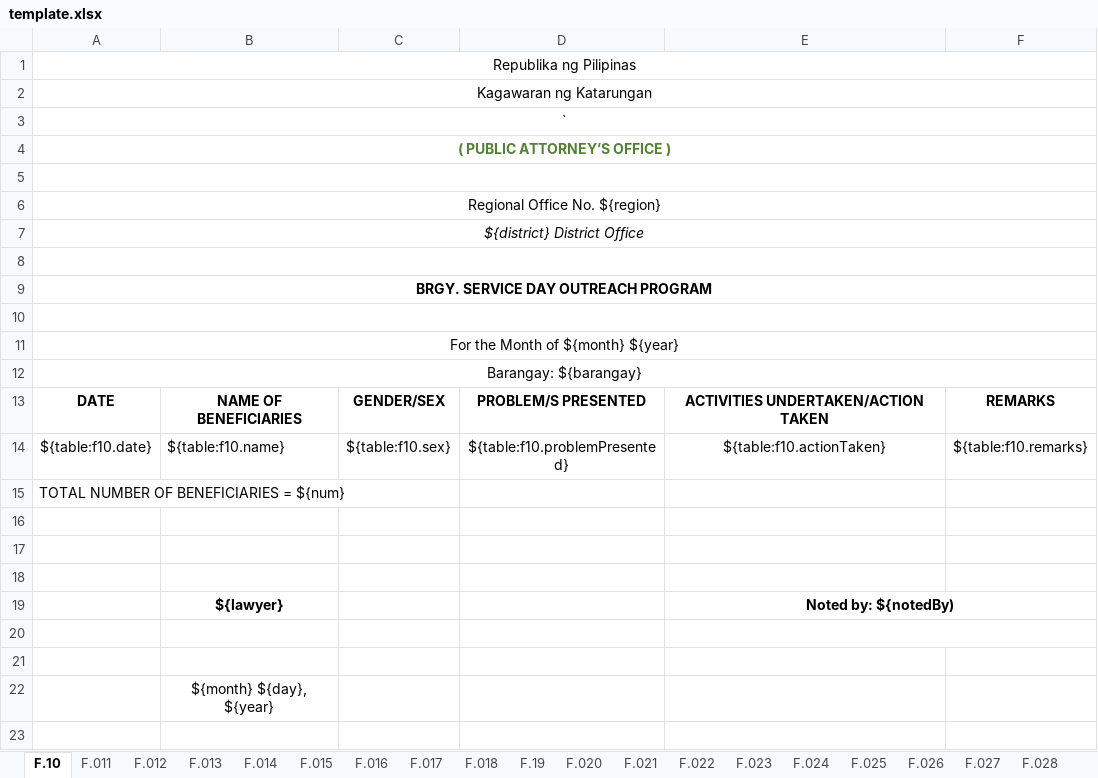
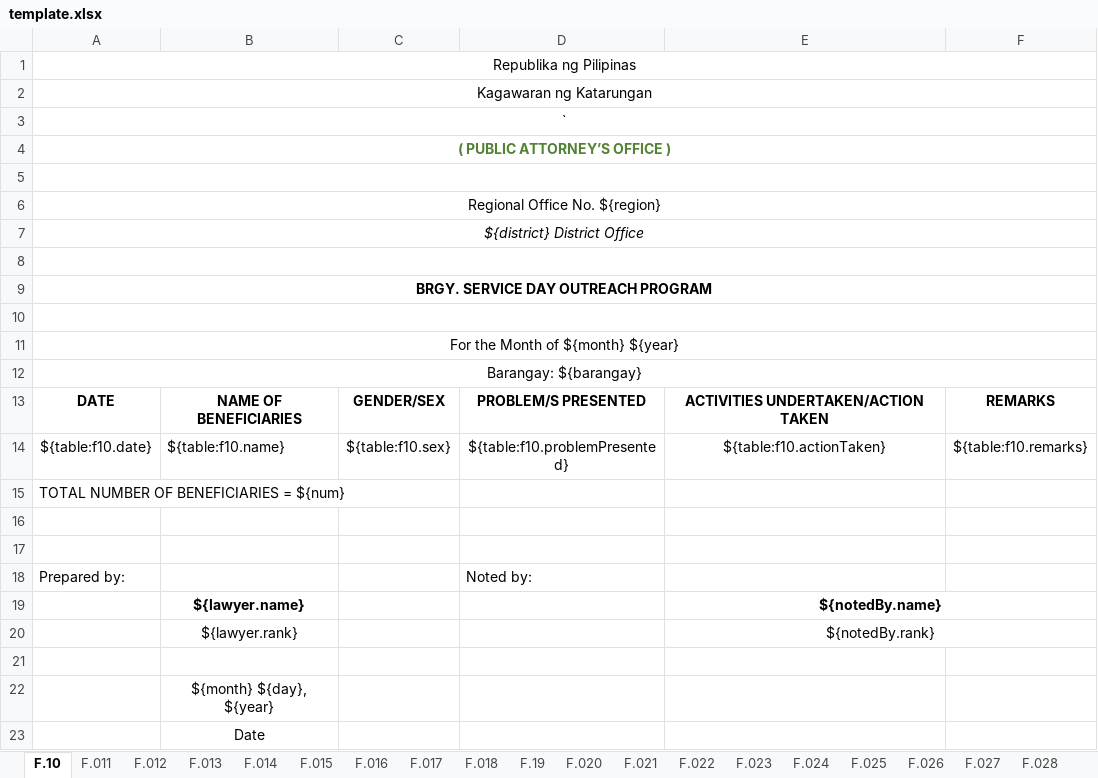
Before and after one commit to EleniruthGarcia/PAO-ERS-v.2.0, an Excel workbook: src/lib/server/report/template.xlsx, sheet F.10, drawn as a sheet; values as stored, in another font and other column widths than the file's, no borders; charts and pictures not drawn; removed rows and columns are numbered as before the commit, all else as after; the diff names each change by its address in the sheet, - before the commit and + after, or states it on an @@ line.

Commit message:
Refactor user and report schemas

```diff
--- a/src/lib/server/report/template.xlsx (sheet F.10)
+++ b/src/lib/server/report/template.xlsx (sheet F.10)
-row 18: (empty)
+row 18: Prepared by: |  |  | Noted by:
-row 19:  | ${lawyer} |  |  | Noted by: ${notedBy)
-row 19: (empty)
+row 19:  | ${lawyer.name} |  |  | ${notedBy.name}
+row 20:  | ${lawyer.rank} |  |  | ${notedBy.rank}
+row 23:  | Date
```
Also changed, not shown: sheet F.011, 7 other files.
